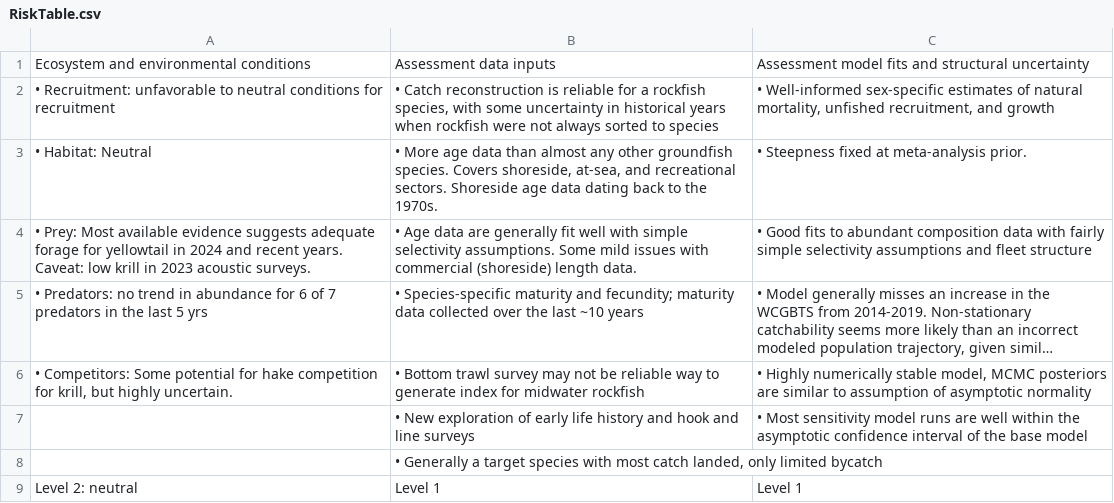
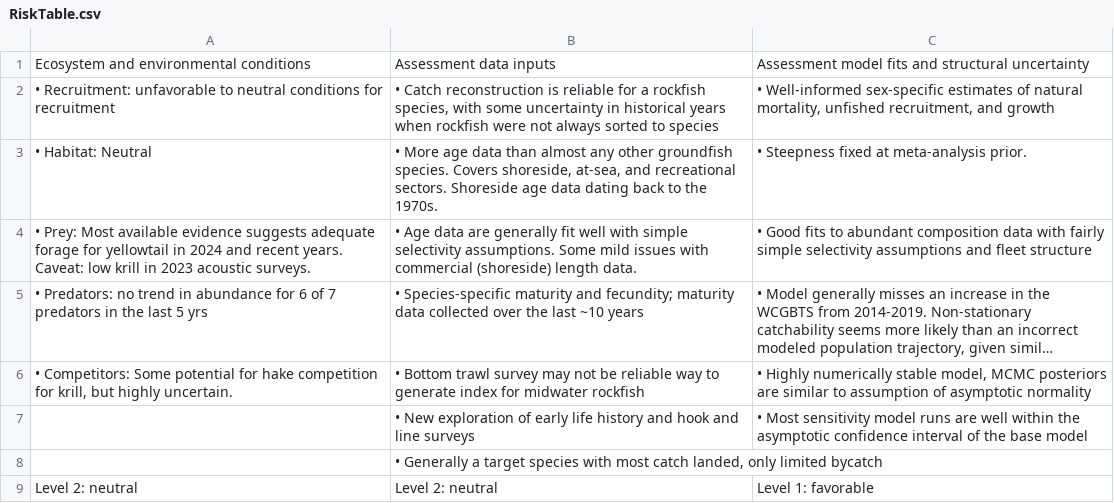
Before and after one commit to pfmc-assessments/yellowtail_2025, a CSV file: report/Tables/RiskTable.csv, drawn as a sheet; long unchanged cells end in ….

```diff
--- a/report/Tables/RiskTable.csv
+++ b/report/Tables/RiskTable.csv
@@ -8,2 +8,2 @@
 ,"• Generally a target species with most catch landed, only limited bycatch",
-Level 2: neutral ,Level 1,Level 1
+Level 2: neutral ,Level 2: neutral,Level 1: favorable
```
Also changed, not shown: 41 other files.
